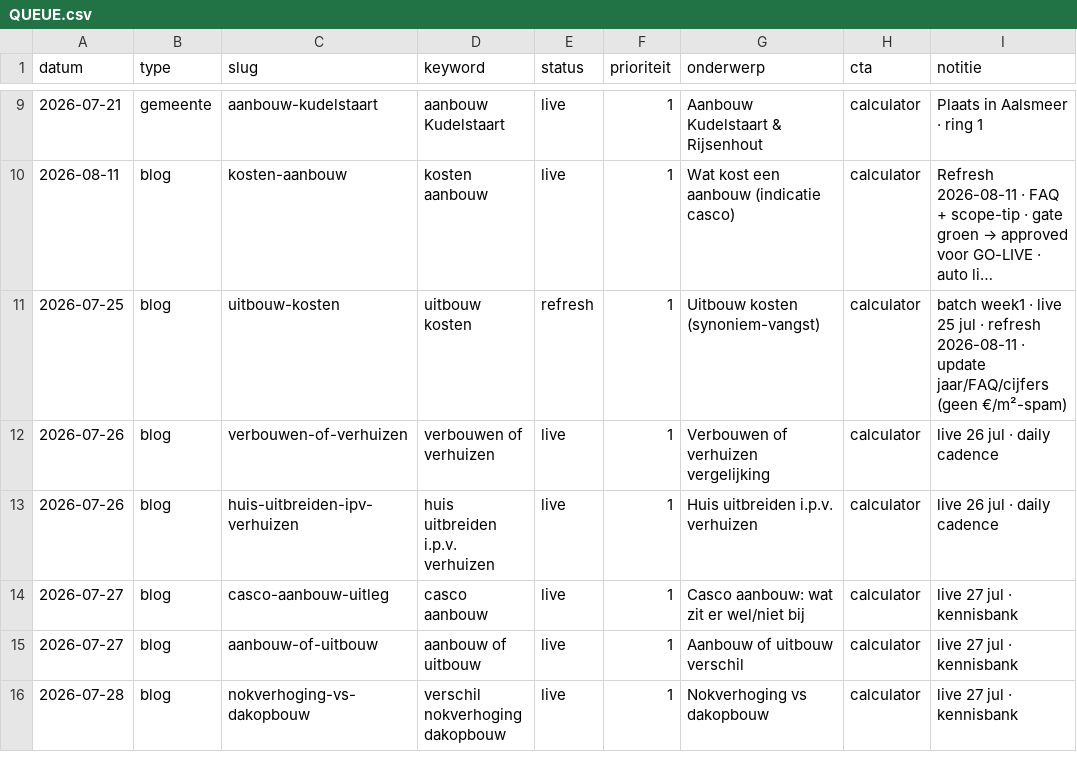
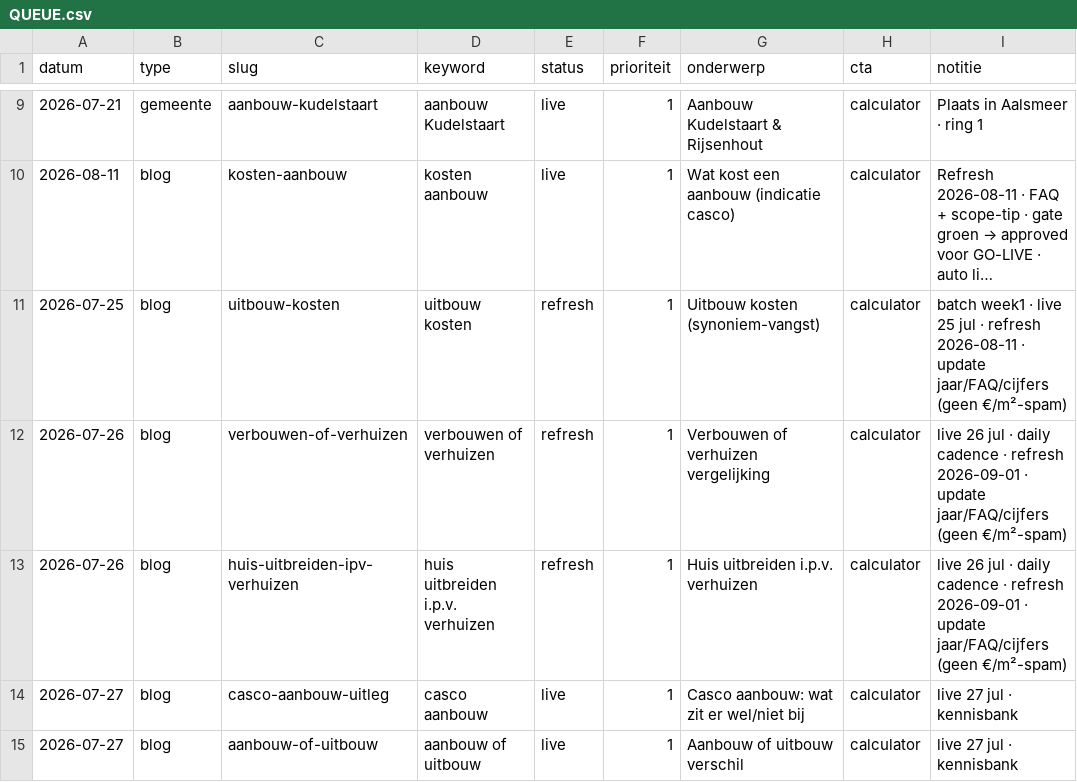
Before and after one commit to Koenpenha/aanbouwdirect-web, a CSV file: _seo/QUEUE.csv, drawn as a sheet; only a part is shown, gaps mark what is left out; the shorter side is filled out with more unchanged rows; long unchanged cells end in ….

Commit message:
chore(seo): monthly content refresh flags 2026-09-01

```diff
--- a/_seo/QUEUE.csv
+++ b/_seo/QUEUE.csv
@@ -11,4 +11,4 @@ datum,type,slug,keyword,status,prioriteit,onderwerp,cta,notitie
 2026-07-25,blog,uitbouw-kosten,uitbouw kosten,refresh,1,Uitbouw kosten (synoniem-vangst),calculator,batch week1 · live 25 jul · refresh 2026-08-11 · update jaar/FAQ/cijfers (geen €/m²-spam)
-2026-07-26,blog,verbouwen-of-verhuizen,verbouwen of verhuizen,live,1,Verbouwen of verhuizen vergelijking,calculator,live 26 jul · daily cadence
-2026-07-26,blog,huis-uitbreiden-ipv-verhuizen,huis uitbreiden i.p.v. verhuizen,live,1,Huis uitbreiden i.p.v. verhuizen,calculator,live 26 jul · daily cadence
+2026-07-26,blog,verbouwen-of-verhuizen,verbouwen of verhuizen,refresh,1,Verbouwen of verhuizen vergelijking,calculator,live 26 jul · daily cadence · refresh 2026-09-01 · update jaar/FAQ/cijfers (geen €/m²-spam)
+2026-07-26,blog,huis-uitbreiden-ipv-verhuizen,huis uitbreiden i.p.v. verhuizen,refresh,1,Huis uitbreiden i.p.v. verhuizen,calculator,live 26 jul · daily cadence · refresh 2026-09-01 · update jaar/FAQ/cijfers (geen €/m²-spam)
 2026-07-27,blog,casco-aanbouw-uitleg,casco aanbouw,live,1,Casco aanbouw: wat zit er wel/niet bij,calculator,live 27 jul · kennisbank
```
